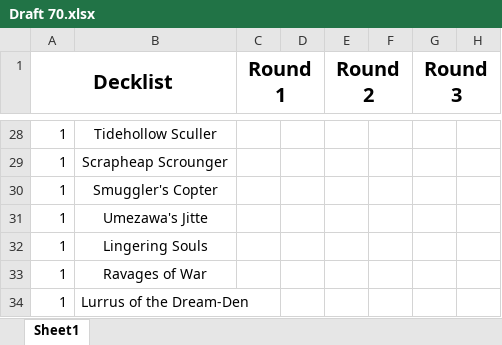
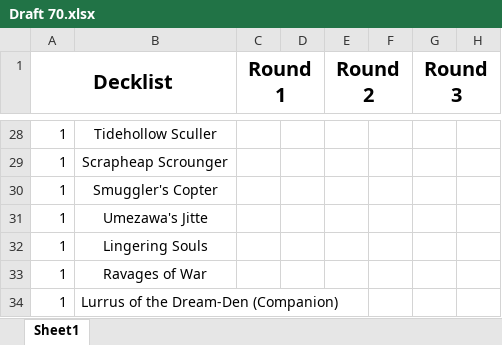
Before and after one commit to apeiffer/vintagecubeanalysis, an Excel workbook: data/Draft 70.xlsx, sheet Sheet1, drawn as a sheet; only a part is shown, gaps mark what is left out; values as stored, in another font and other column widths than the file's, no borders; charts and pictures not drawn; the diff names each change by its address in the sheet, - before the commit and + after, or states it on an @@ line.

```diff
--- a/data/Draft 70.xlsx (sheet Sheet1)
+++ b/data/Draft 70.xlsx (sheet Sheet1)
-B34: Lurrus of the Dream-Den
+B34: Lurrus of the Dream-Den (Companion)
```
Also changed, not shown: 4 other files.
